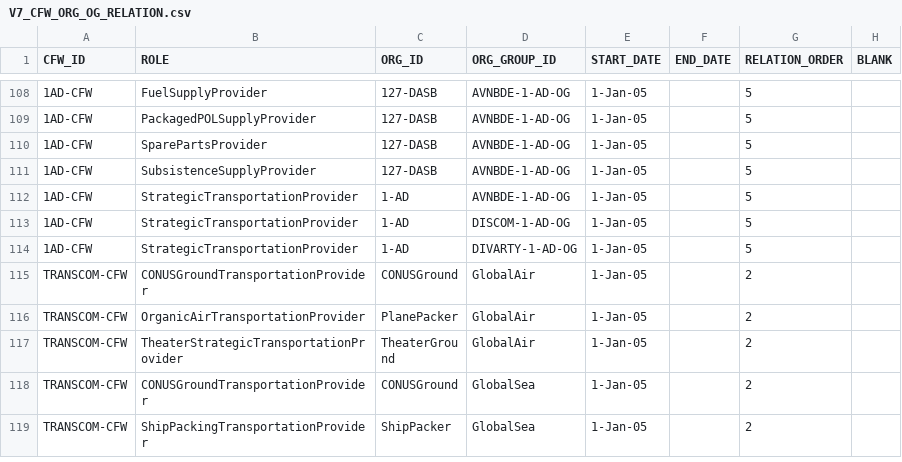
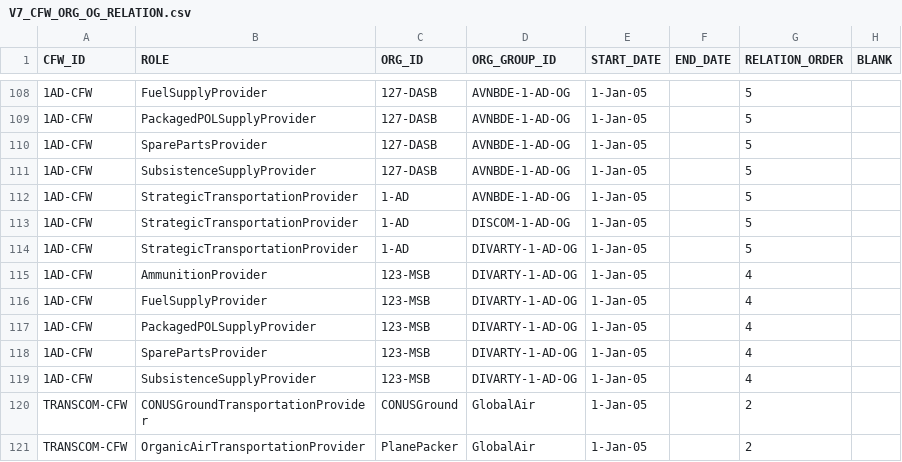
Before and after one commit to codeaudit/cougaar-csmart, a CSV file: csmart/data/cmt/data/V7_CFW_ORG_OG_RELATION.csv, drawn as a sheet; only a part is shown, gaps mark what is left out; the shorter side is filled out with more unchanged rows; the diff names each change by its address in the sheet, - before the commit and + after, or states it on an @@ line.

Commit message:
Added 123-MSB as a provider to DIVARTY-1-AD-OG.

```diff
--- a/csmart/data/cmt/data/V7_CFW_ORG_OG_RELATION.csv
+++ b/csmart/data/cmt/data/V7_CFW_ORG_OG_RELATION.csv
+row 115: 1AD-CFW | AmmunitionProvider | 123-MSB | DIVARTY-1-AD-OG | 1-Jan-05 |  | 4
+row 116: 1AD-CFW | FuelSupplyProvider | 123-MSB | DIVARTY-1-AD-OG | 1-Jan-05 |  | 4
+row 117: 1AD-CFW | PackagedPOLSupplyProvider | 123-MSB | DIVARTY-1-AD-OG | 1-Jan-05 |  | 4
+row 118: 1AD-CFW | SparePartsProvider | 123-MSB | DIVARTY-1-AD-OG | 1-Jan-05 |  | 4
+row 119: 1AD-CFW | SubsistenceSupplyProvider | 123-MSB | DIVARTY-1-AD-OG | 1-Jan-05 |  | 4
```
